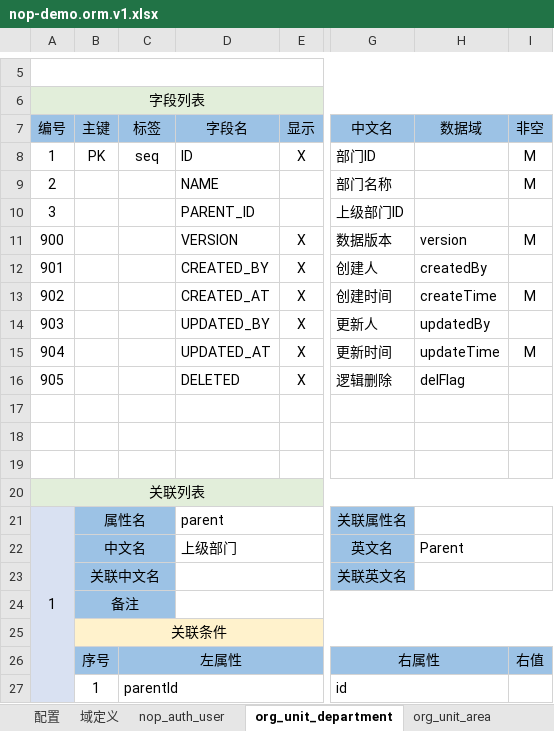
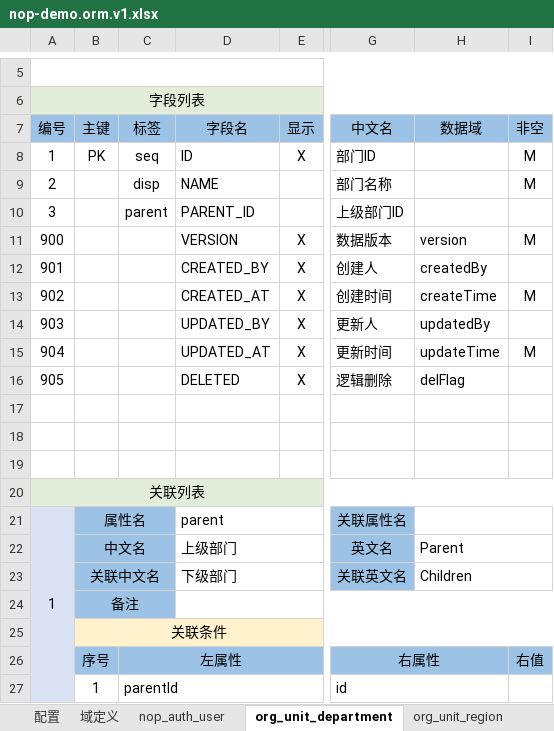
Before and after one commit to crazydan-studio/duzhou.crazydan.io, an Excel workbook: docs/100.development/800.nop/800.demo/files/nop-demo.orm.v1.xlsx, sheet org_unit_department, drawn as a sheet; only a part is shown, gaps mark what is left out; values as stored, in another font and other column widths than the file's, no borders; the diff names each change by its address in the sheet, - before the commit and + after, or states it on an @@ line.

```diff
--- a/docs/100.development/800.nop/800.demo/files/nop-demo.orm.v1.xlsx (sheet org_unit_department)
+++ b/docs/100.development/800.nop/800.demo/files/nop-demo.orm.v1.xlsx (sheet org_unit_department)
-sheet tab: org_unit_area
+sheet tab: org_unit_region
-C9 (标签): (empty)
+C9 (标签): disp
-C10 (标签): (empty)
+C10 (标签): parent
-D23 (字段名): (empty)
+D23 (字段名): 下级部门
-H23 (数据域): (empty)
+H23 (数据域): Children
```
Also changed, not shown: sheet org_unit_region, sheet org_staff_employee, sheet org_unit_job_title, 3 other files.
